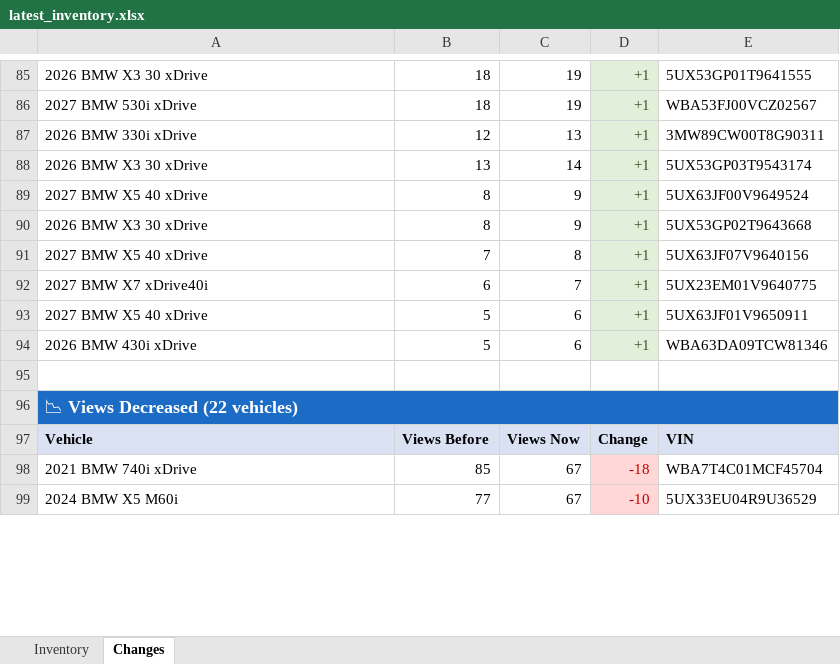
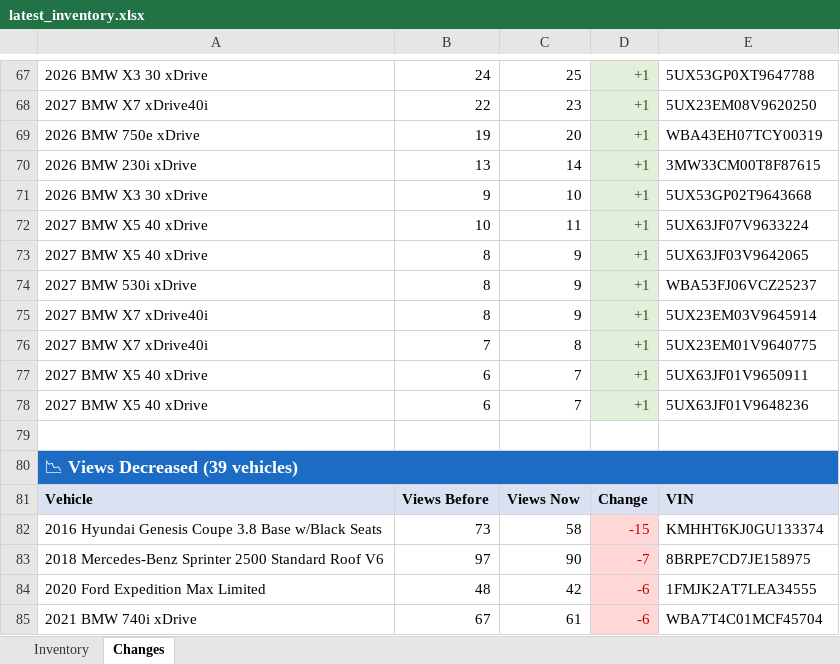
Before and after one commit to jacehoward767-eng/bmw-inventory-scraper, an Excel workbook: latest_inventory.xlsx, sheet Changes, drawn as a sheet; only a part is shown, gaps mark what is left out; values as stored, in another font and other column widths than the file's, no borders; removed rows and columns are numbered as before the commit, all else as after; the diff covers the shown part only; the diff names each change by its address in the sheet, - before the commit and + after, or states it on an @@ line.

```diff
--- a/latest_inventory.xlsx (sheet Changes)
+++ b/latest_inventory.xlsx (sheet Changes)
-B67: 18
+B67: 24
-C67: 19
+C67: 25
-E67: 5UX53GP01T9641555
+E67: 5UX53GP0XT9647788
-row 86: 2027 BMW 530i xDrive | 18 | 19 | +1 | WBA53FJ00VCZ02567
-row 87: 2026 BMW 330i xDrive | 12 | 13 | +1 | 3MW89CW00T8G90311
+row 68: 2027 BMW X7 xDrive40i | 22 | 23 | +1 | 5UX23EM08V9620250
+row 69: 2026 BMW 750e xDrive | 19 | 20 | +1 | WBA43EH07TCY00319
-A70: 2026 BMW X3 30 xDrive
+A70: 2026 BMW 230i xDrive
-E70: 5UX53GP03T9543174
+E70: 3MW33CM00T8F87615
+row 71: 2026 BMW X3 30 xDrive | 9 | 10 | +1 | 5UX53GP02T9643668
+row 72: 2027 BMW X5 40 xDrive | 10 | 11 | +1 | 5UX63JF07V9633224
-E73: 5UX63JF00V9649524
+E73: 5UX63JF03V9642065
+row 74: 2027 BMW 530i xDrive | 8 | 9 | +1 | WBA53FJ06VCZ25237
-A75: 2026 BMW X3 30 xDrive
+A75: 2027 BMW X7 xDrive40i
-E75: 5UX53GP02T9643668
+E75: 5UX23EM03V9645914
-A76: 2027 BMW X5 40 xDrive
+A76: 2027 BMW X7 xDrive40i
-E76: 5UX63JF07V9640156
+E76: 5UX23EM01V9640775
-A77: 2027 BMW X7 xDrive40i
+A77: 2027 BMW X5 40 xDrive
-E77: 5UX23EM01V9640775
+E77: 5UX63JF01V9650911
-B78: 5
+B78: 6
-C78: 6
+C78: 7
-E78: 5UX63JF01V9650911
+E78: 5UX63JF01V9648236
-row 94: 2026 BMW 430i xDrive | 5 | 6 | +1 | WBA63DA09TCW81346
-A80: 📉 Views Decreased (22 vehicles)
+A80: 📉 Views Decreased (39 vehicles)
+row 82: 2016 Hyundai Genesis Coupe 3.8 Base w/Black Seats | 73 | 58 | -15 | KMHHT6KJ0GU133374
+row 83: 2018 Mercedes-Benz Sprinter 2500 Standard Roof V6 | 97 | 90 | -7 | 8BRPE7CD7JE158975
+row 84: 2020 Ford Expedition Max Limited | 48 | 42 | -6 | 1FMJK2AT7LEA34555
-B85: 85
+B85: 67
-C85: 67
+C85: 61
-D85: -18
+D85: -6
-row 99: 2024 BMW X5 M60i | 77 | 67 | -10 | 5UX33EU04R9U36529
```
Also changed, not shown: 69 added rows, 72 removed rows, 56 edited cells and merged cells elsewhere in this sheet, sheet Inventory, 2 other files.
